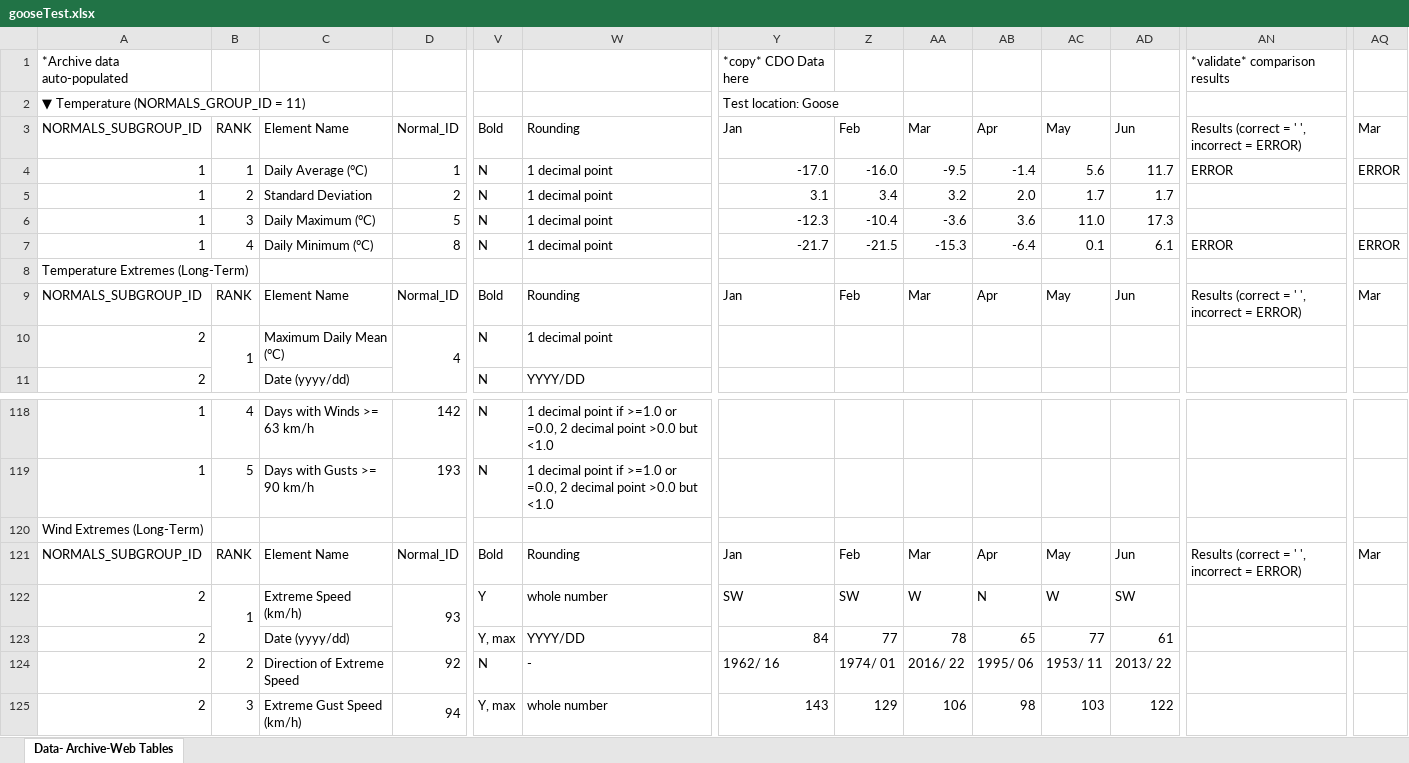
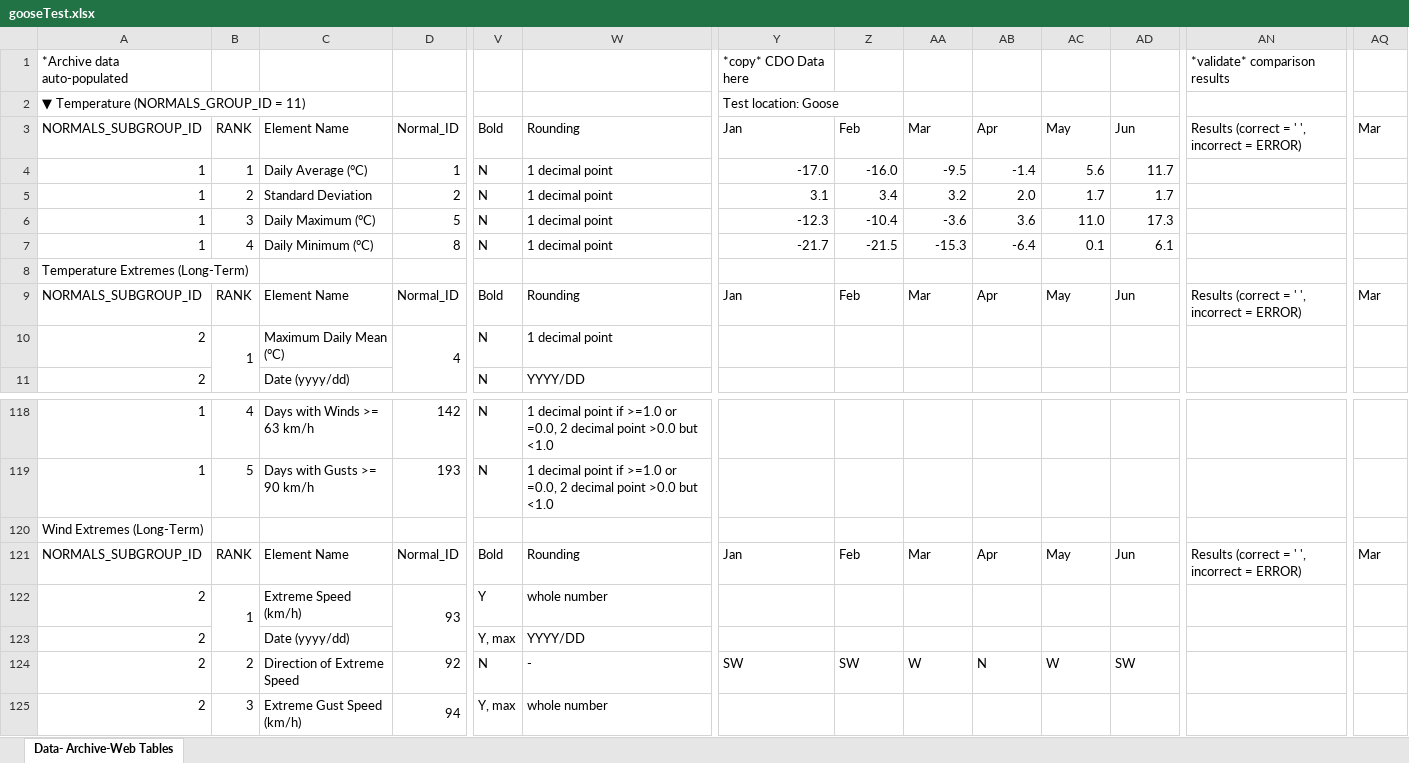
Before and after one commit to nh28/WebExcel, an Excel workbook: target/classes/gooseTest.xlsx, sheet Data- Archive-Web Tables, drawn as a sheet; only a part is shown, gaps mark what is left out; values as stored, in another font and other column widths than the file's, no cell formats; conditional formats not drawn; removed rows and columns are numbered as before the commit, all else as after; rows hold the shown columns only; the diff covers the shown part only; the diff names each change by its address in the sheet, - before the commit and + after, or states it on an @@ line.

```diff
--- a/target/classes/gooseTest.xlsx (sheet Data- Archive-Web Tables)
+++ b/target/classes/gooseTest.xlsx (sheet Data- Archive-Web Tables)
-AN4: ERROR
+AN4: (empty)
-AQ4: ERROR
+AQ4: (empty)
-AN7: ERROR
+AN7: (empty)
-AQ7: ERROR
+AQ7: (empty)
+row 122: 2 | 1 | Extreme Speed (km/h) | 93 | Y | whole number
+row 123: 2 |  | Date (yyyy/dd) |  | Y, max | YYYY/DD
-B124: 1
+B124: 2
-B122:B123 merged
-C124: Extreme Speed (km/h)
+C124: Direction of Extreme Speed
-D124: 93
+D124: 92
-D122:D123 merged
-V124: Y
+V124: N
-W124: whole number
+W124: -
-row 123: 2 |  | Date (yyyy/dd) |  | Y, max | YYYY/DD | 84 | 77 | 78 | 65 | 77 | 61
-row 124: 2 | 2 | Direction of Extreme Speed | 92 | N | - | 1962/ 16 | 1974/ 01 | 2016/ 22 | 1995/ 06 | 1953/ 11 | 2013/ 22
-Y125: 143
+Y125: (empty)
-Z125: 129
+Z125: (empty)
-AA125: 106
+AA125: (empty)
-AB125: 98
+AB125: (empty)
-AC125: 103
+AC125: (empty)
-AD125: 122
+AD125: (empty)
```
Also changed, not shown: 7 added rows, 7 removed rows, 2 moved rows and 456 edited cells elsewhere in this sheet, cell formats, formulas that keep their value, src/main/resources/gooseTest.xlsx, 10 other files.
